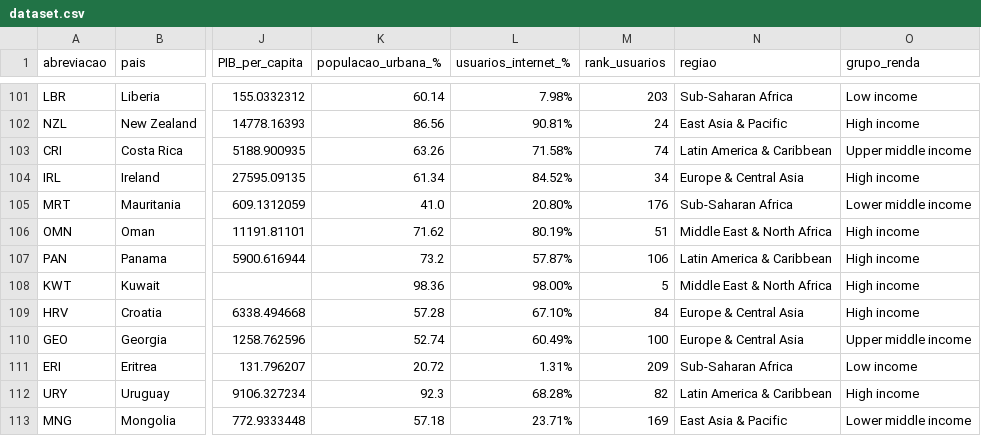
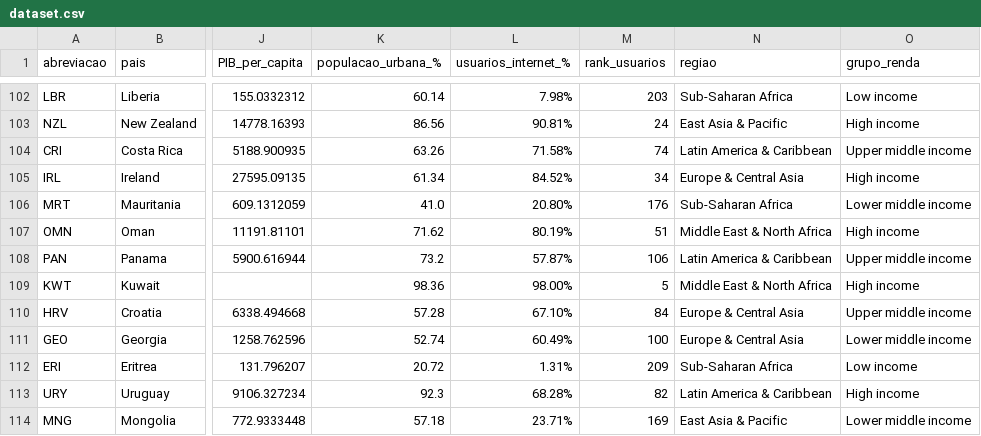
Before and after one commit to maafinotti/o_acesso_a_internet_no_mundo, a CSV file: dataset.csv, drawn as a sheet; only a part is shown, gaps mark what is left out; addresses are those after the commit; the diff covers the shown part only; the diff names each change by its address in the sheet, - before the commit and + after, or states it on an @@ line.

```diff
--- a/dataset.csv
+++ b/dataset.csv
-O108 (grupo_renda): High income
+O108 (grupo_renda): Upper middle income
-O110 (grupo_renda): High income
+O110 (grupo_renda): Upper middle income
-O111 (grupo_renda): Upper middle income
+O111 (grupo_renda): Lower middle income
```
Also changed, not shown: 1 added row and 19 edited cells elsewhere in this file, dataset_tratado.csv, 21 other files.
